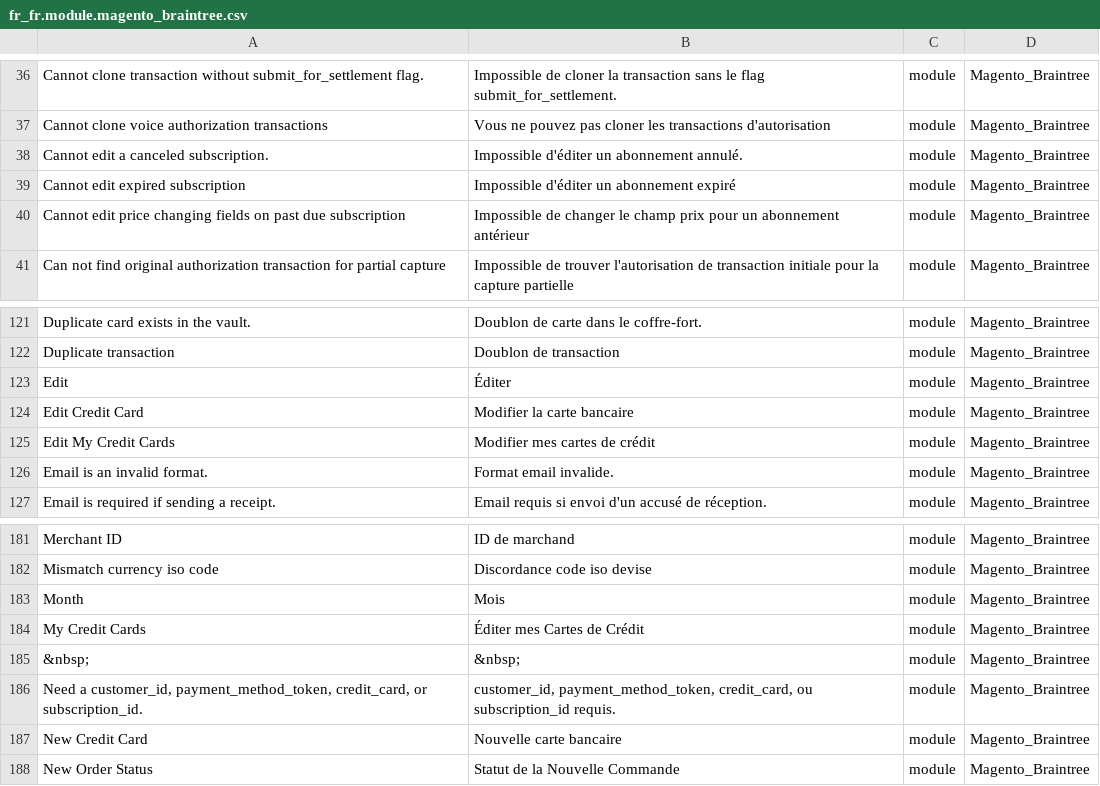
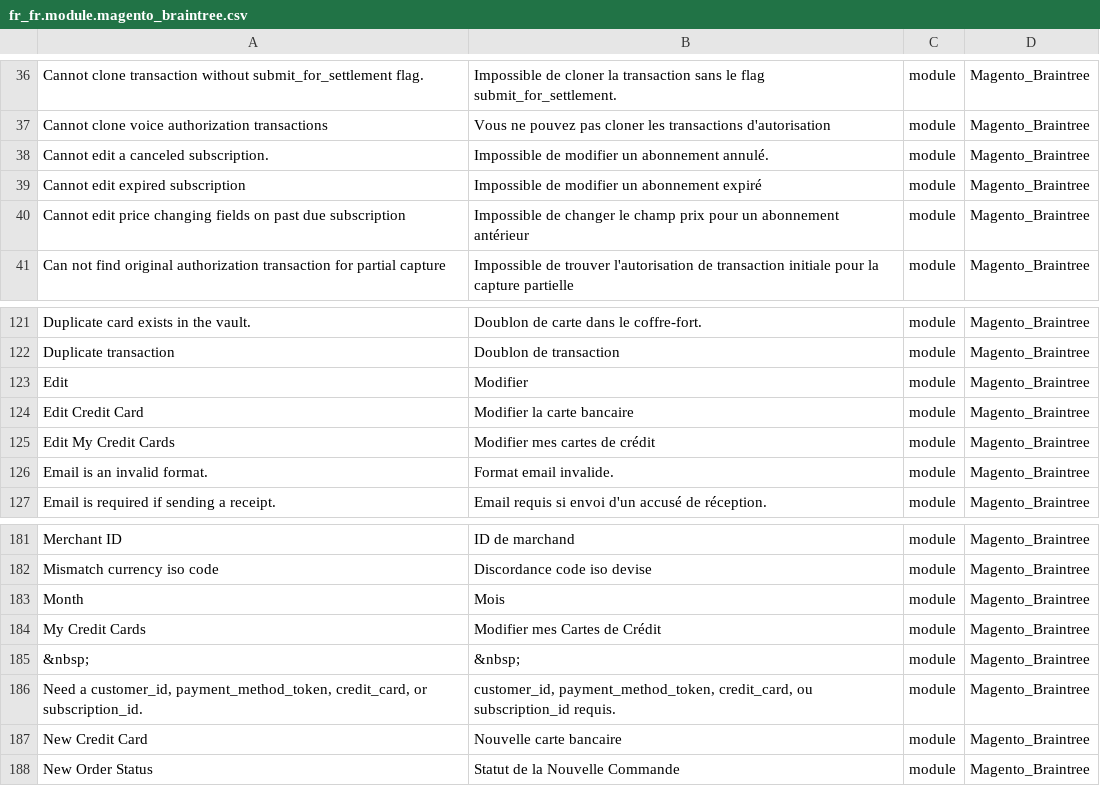
Before and after one commit to Imaginaerum/magento2-language-fr-fr, a CSV file: fr_fr.module.magento_braintree.csv, drawn as a sheet; only a part is shown, gaps mark what is left out.

```diff
--- a/fr_fr.module.magento_braintree.csv
+++ b/fr_fr.module.magento_braintree.csv
@@ -37,4 +37,4 @@
 "Cannot clone voice authorization transactions","Vous ne pouvez pas cloner les transactions d'autorisation",module,Magento_Braintree
-"Cannot edit a canceled subscription.","Impossible d'éditer un abonnement annulé.",module,Magento_Braintree
-"Cannot edit expired subscription","Impossible d'éditer un abonnement expiré",module,Magento_Braintree
+"Cannot edit a canceled subscription.","Impossible de modifier un abonnement annulé.",module,Magento_Braintree
+"Cannot edit expired subscription","Impossible de modifier un abonnement expiré",module,Magento_Braintree
 "Cannot edit price changing fields on past due subscription","Impossible de changer le champ prix pour un abonnement antérieur",module,Magento_Braintree
@@ -122,3 +122,3 @@
 "Duplicate transaction","Doublon de transaction",module,Magento_Braintree
-"Edit","Éditer",module,Magento_Braintree
+"Edit","Modifier",module,Magento_Braintree
 "Edit Credit Card","Modifier la carte bancaire",module,Magento_Braintree
@@ -183,3 +183,3 @@
 "Month","Mois",module,Magento_Braintree
-"My Credit Cards","Éditer mes Cartes de Crédit",module,Magento_Braintree
+"My Credit Cards","Modifier mes Cartes de Crédit",module,Magento_Braintree
 "&nbsp;","&nbsp;",module,Magento_Braintree
```
Also changed, not shown: fr_fr.module.magento_backend.csv, fr_fr.module.magento_catalog.csv, 20 other files.
